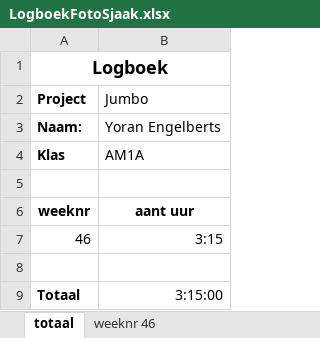
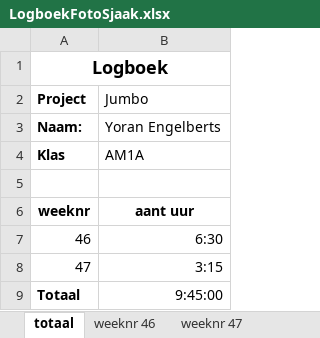
Before and after one commit to DeYoran/fotosjaak, an Excel workbook: LogboekFotoSjaak.xlsx, sheet totaal, drawn as a sheet; values as stored, in another font and other column widths than the file's, no borders; the diff names each change by its address in the sheet, - before the commit and + after, or states it on an @@ line.

```diff
--- a/LogboekFotoSjaak.xlsx (sheet totaal)
+++ b/LogboekFotoSjaak.xlsx (sheet totaal)
+sheet tab: weeknr 47
-B7 (Jumbo): 3:15
+B7 (Jumbo): 6:30
-row 8: (empty)
+row 8: 47 | 3:15
-B9 (Jumbo): 3:15:00
+B9 (Jumbo): 9:45:00
```
Also changed, not shown: sheet weeknr 46, 25 other files.
